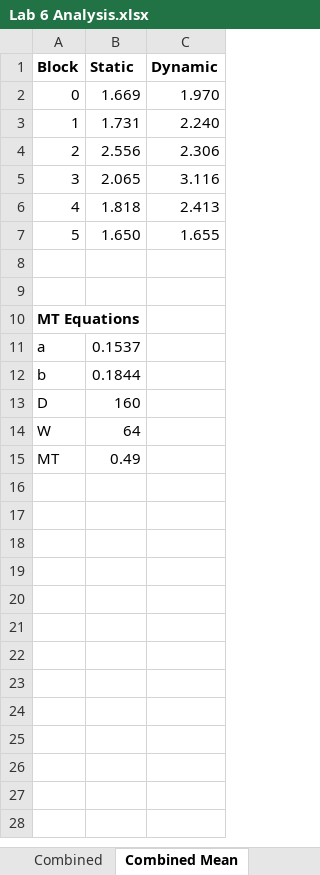
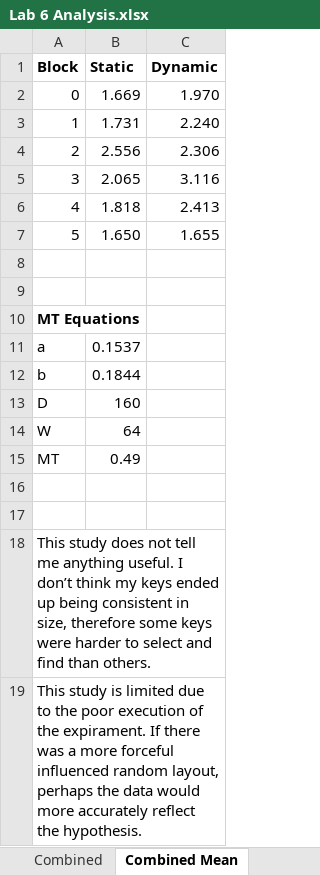
Before and after one commit to nathanscott01/UNI2024, an Excel workbook: COSC368 - 24S2/Labs/Lab 6/Lab 6 Analysis.xlsx, sheet Combined Mean, drawn as a sheet; values as stored, in another font and other column widths than the file's, no borders; charts and pictures not drawn; the diff names each change by its address in the sheet, - before the commit and + after, or states it on an @@ line.

Commit message:
Analysis complete

```diff
--- a/COSC368 - 24S2/Labs/Lab 6/Lab 6 Analysis.xlsx (sheet Combined Mean)
+++ b/COSC368 - 24S2/Labs/Lab 6/Lab 6 Analysis.xlsx (sheet Combined Mean)
+row 16: (empty)
+row 17: (empty)
+row 18: This study does not tell me anything useful. I don’t think my keys ended up being consistent in size, therefore some keys were harder to select and find than others.
+row 19: This study is limited due to the poor execution of the expirament. If there was a more forceful influenced random layout, perhaps the data would more accurately reflect the hypothesis.
```
Also changed, not shown: charts or pictures, 1 other file.
